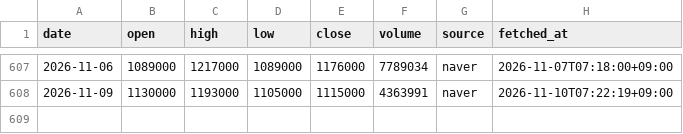
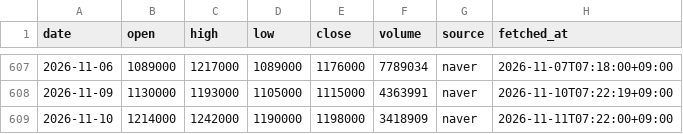
Before and after one commit to ZizonK7/stock-rader, a CSV file: data/prices/000660.csv, drawn as a sheet; only a part is shown, gaps mark what is left out.

```diff
--- a/data/prices/000660.csv
+++ b/data/prices/000660.csv
@@ -608 +608,2 @@ date,open,high,low,close,volume,source,fetched_at
 2026-11-09,1130000,1193000,1105000,1115000,4363991,naver,2026-11-10T07:22:19+09:00
+2026-11-10,1214000,1242000,1190000,1198000,3418909,naver,2026-11-11T07:22:00+09:00
```
Also changed, not shown: data/prices/005380.csv, data/prices/005930.csv, 33 other files.
